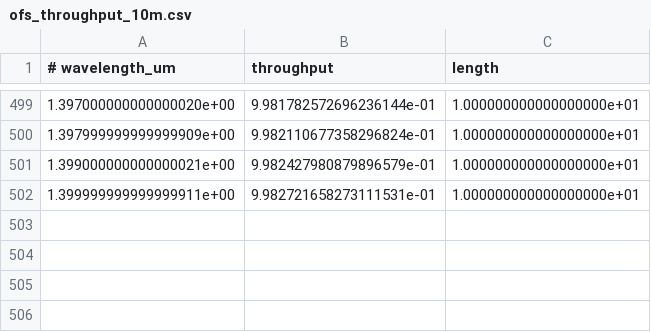
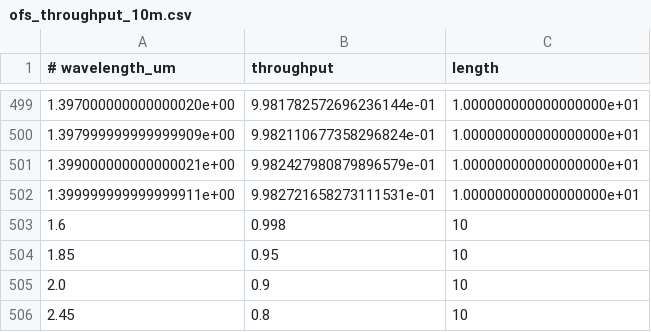
Before and after one commit to ashbake/ThroughputBudget, a CSV file: inputs/fiber/ofs_throughput_10m.csv, drawn as a sheet; only a part is shown, gaps mark what is left out.

Commit message:
fiber to span full lambda

```diff
--- a/inputs/fiber/ofs_throughput_10m.csv
+++ b/inputs/fiber/ofs_throughput_10m.csv
@@ -502 +502,5 @@
 1.399999999999999911e+00,9.982721658273111531e-01,1.000000000000000000e+01
+1.6, 0.998, 10
+1.85, 0.95, 10
+2.0, 0.9, 10
+2.45, 0.8, 10
```
Also changed, not shown: inputs/fiber/zblan_throughput_10m.csv, 33 other files.
